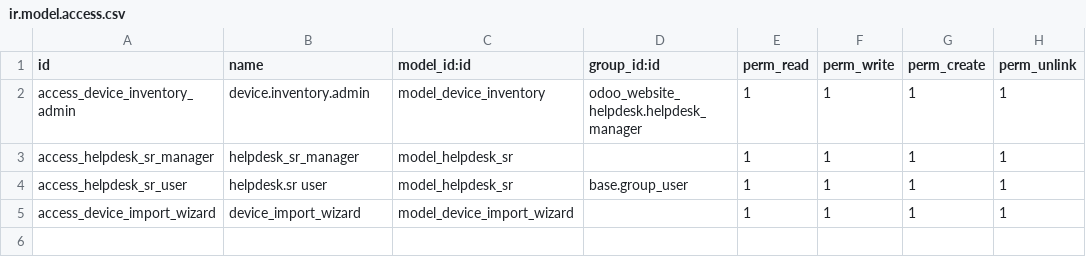
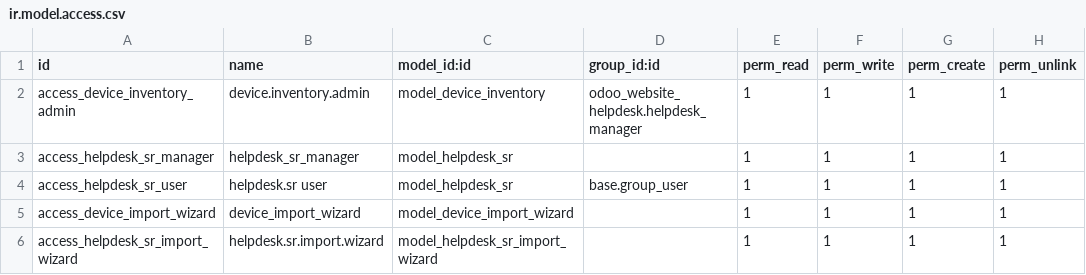
Before and after one commit to odoo-cloudmonte/chainway, a CSV file: chainway_helpdesk_custom/security/ir.model.access.csv, drawn as a sheet.

Commit message:
chainway internal user Import

```diff
--- a/chainway_helpdesk_custom/security/ir.model.access.csv
+++ b/chainway_helpdesk_custom/security/ir.model.access.csv
@@ -5 +5,2 @@ access_helpdesk_sr_user,helpdesk.sr user,model_helpdesk_sr,base.group_user,1,1,1
 access_device_import_wizard,device_import_wizard,model_device_import_wizard,,1,1,1,1
+access_helpdesk_sr_import_wizard,helpdesk.sr.import.wizard,model_helpdesk_sr_import_wizard,,1,1,1,1
```
Also changed, not shown: 4 other files.
